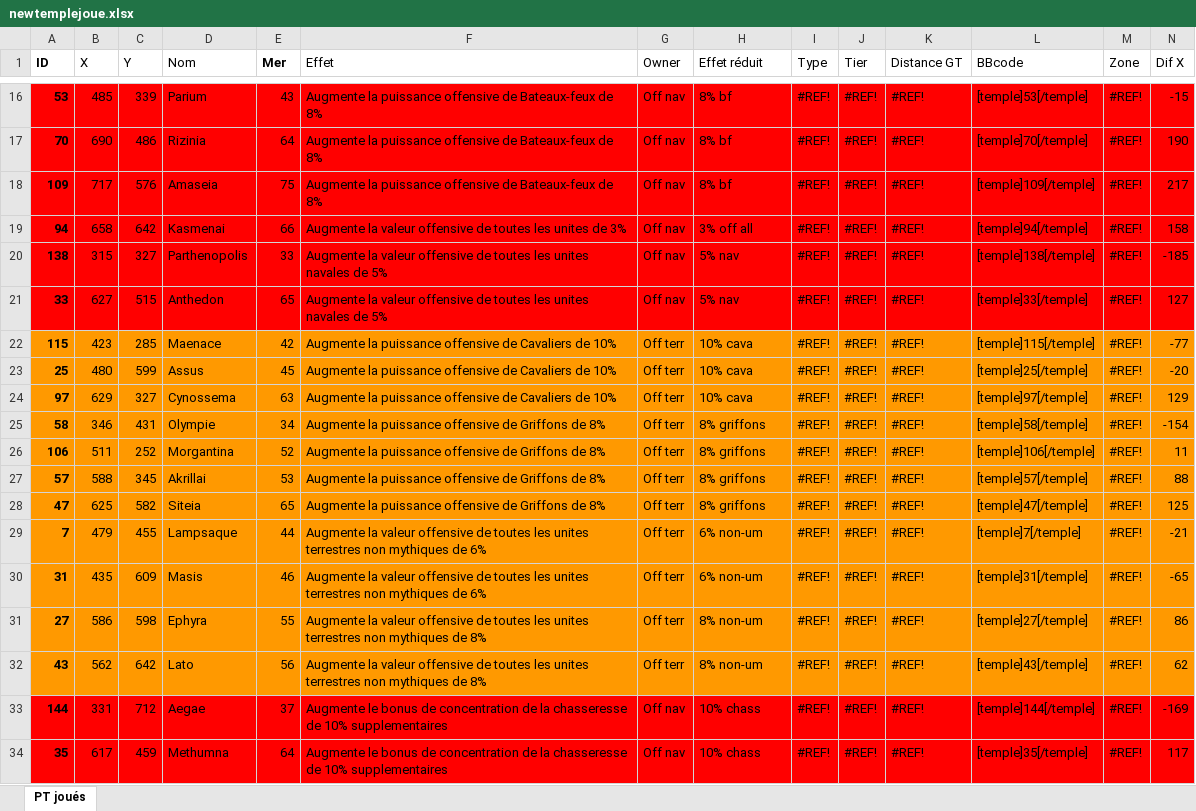
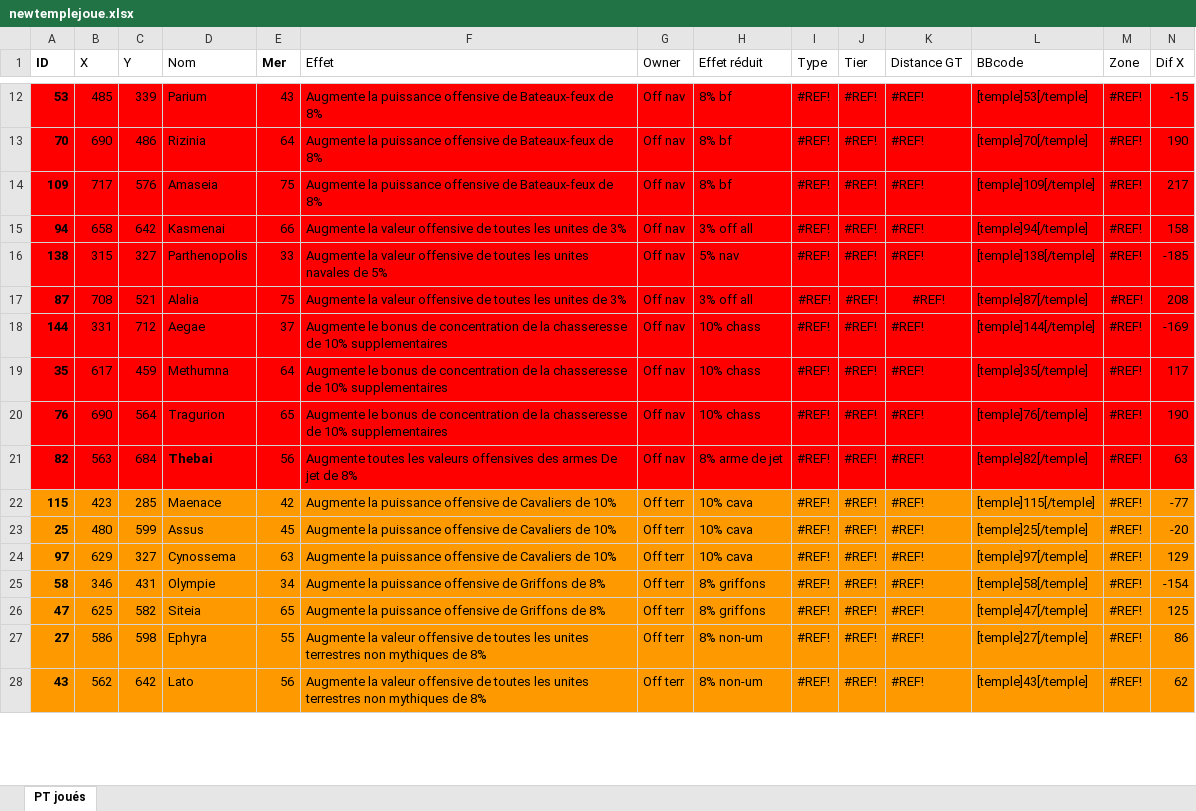
Before and after one commit to Som619/grepomap, an Excel workbook: newtemplejoue.xlsx, sheet PT joués, drawn as a sheet; only a part is shown, gaps mark what is left out; values as stored, in another font and other column widths than the file's, no borders; charts and pictures not drawn; removed rows and columns are numbered as before the commit, all else as after; rows hold the shown columns only; the diff covers the shown part only; the diff names each change by its address in the sheet, - before the commit and + after, or states it on an @@ line.

```diff
--- a/newtemplejoue.xlsx (sheet PT joués)
+++ b/newtemplejoue.xlsx (sheet PT joués)
-row 21: 33 | 627 | 515 | Anthedon | 65 | Augmente la valeur offensive de toutes les unites navales de 5% | Off nav | 5% nav | #REF! | #REF! | #REF! | [temple]33[/temple] | #REF! | 127
+row 17: 87 | 708 | 521 | Alalia | 75 | Augmente la valeur offensive de toutes les unites de 3% | Off nav | 3% off all | #REF! | #REF! | #REF! | [temple]87[/temple] | #REF! | 208
@@ row 33 moved to row 18: 144 @@
@@ row 34 moved to row 19: 35 @@
@@ row 35 moved to row 20: 76 @@
+row 21: 82 | 563 | 684 | Thebai | 56 | Augmente toutes les valeurs offensives des armes De jet de 8% | Off nav | 8% arme de jet | #REF! | #REF! | #REF! | [temple]82[/temple] | #REF! | 63
-row 26: 106 | 511 | 252 | Morgantina | 52 | Augmente la puissance offensive de Griffons de 8% | Off terr | 8% griffons | #REF! | #REF! | #REF! | [temple]106[/temple] | #REF! | 11
-row 27: 57 | 588 | 345 | Akrillai | 53 | Augmente la puissance offensive de Griffons de 8% | Off terr | 8% griffons | #REF! | #REF! | #REF! | [temple]57[/temple] | #REF! | 88
-row 29: 7 | 479 | 455 | Lampsaque | 44 | Augmente la valeur offensive de toutes les unites terrestres non mythiques de 6% | Off terr | 6% non-um | #REF! | #REF! | #REF! | [temple]7[/temple] | #REF! | -21
-row 30: 31 | 435 | 609 | Masis | 46 | Augmente la valeur offensive de toutes les unites terrestres non mythiques de 6% | Off terr | 6% non-um | #REF! | #REF! | #REF! | [temple]31[/temple] | #REF! | -65
```
Also changed, not shown: 13 added rows, 8 removed rows, 3 edited cells and cell formats elsewhere in this sheet, formulas that keep their value, 3 other files.
